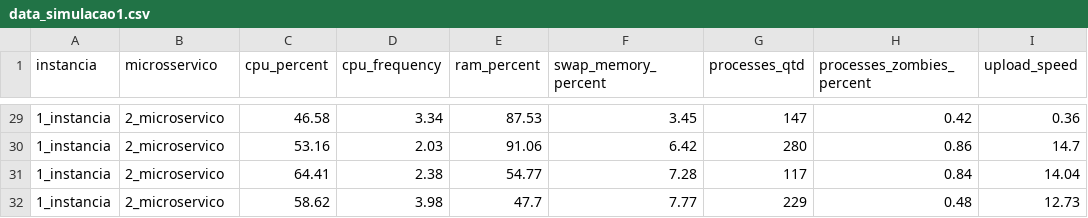
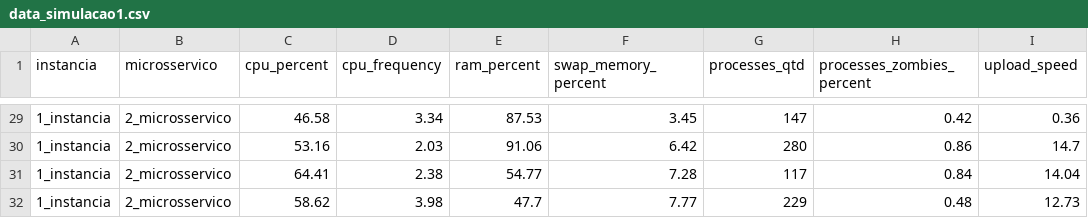
Before and after one commit to microhub-project/File-analysis, a CSV file: data_simulacao1.csv, drawn as a sheet; only a part is shown, gaps mark what is left out; the diff covers the shown part only; the diff names each change by its address in the sheet, - before the commit and + after, or states it on an @@ line.

```diff
--- a/data_simulacao1.csv
+++ b/data_simulacao1.csv
-B29:B32 (microsservico): 2_microservico
+B29:B32 (microsservico): 2_microsservico
```
Also changed, not shown: 27 edited cells elsewhere in this file.
